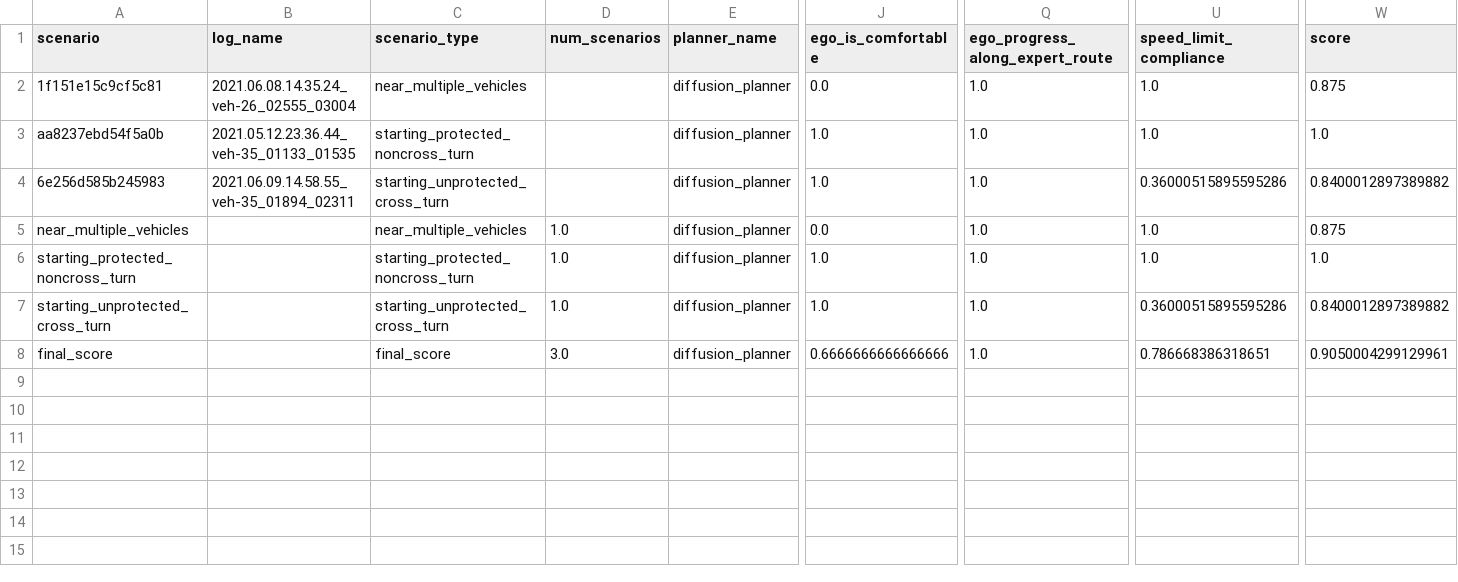
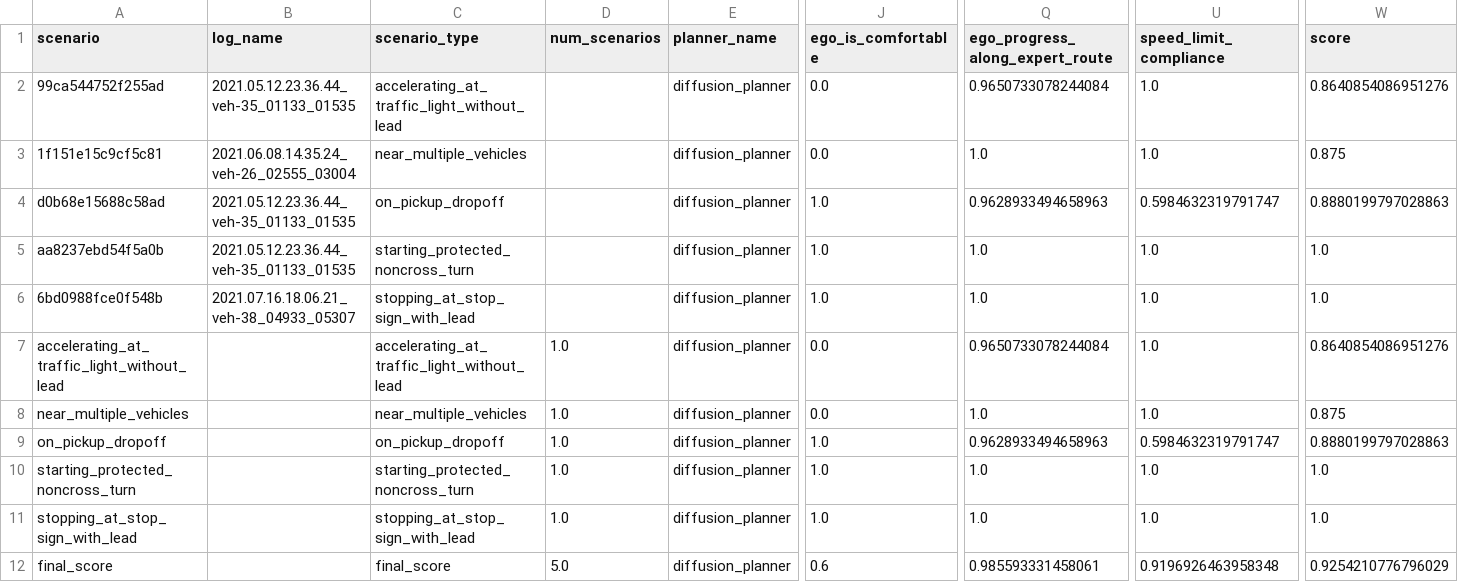
Before and after one commit to ljw826732773-png/diffusion_planner_project, a CSV file: results/mini_eval_aggregated_metrics.csv, drawn as a sheet; only a part is shown, gaps mark what is left out; addresses are those after the commit; rows hold the shown columns only; the diff names each change by its address in the sheet, - before the commit and + after, or states it on an @@ line.

Commit message:
Expand mini evaluation to five scenarios

```diff
--- a/results/mini_eval_aggregated_metrics.csv
+++ b/results/mini_eval_aggregated_metrics.csv
+row 2: 99ca544752f255ad | 2021.05.12.23.36.44_veh-35_01133_01535 | accelerating_at_traffic_light_without_lead |  | diffusion_planner | 0.0 | 0.9650733078244084 | 1.0 | 0.8640854086951276
+row 4: d0b68e15688c58ad | 2021.05.12.23.36.44_veh-35_01133_01535 | on_pickup_dropoff |  | diffusion_planner | 1.0 | 0.9628933494658963 | 0.5984632319791747 | 0.8880199797028863
-A6 (scenario): 6e256d585b245983
+A6 (scenario): 6bd0988fce0f548b
-B6 (log_name): 2021.06.09.14.58.55_veh-35_01894_02311
+B6 (log_name): 2021.07.16.18.06.21_veh-38_04933_05307
-C6 (scenario_type): starting_unprotected_cross_turn
+C6 (scenario_type): stopping_at_stop_sign_with_lead
-U6 (speed_limit_compliance): 0.36000515895595286
+U6 (speed_limit_compliance): 1.0
-W6 (score): 0.8400012897389882
+W6 (score): 1.0
+row 7: accelerating_at_traffic_light_without_lead |  | accelerating_at_traffic_light_without_lead | 1.0 | diffusion_planner | 0.0 | 0.9650733078244084 | 1.0 | 0.8640854086951276
+row 9: on_pickup_dropoff |  | on_pickup_dropoff | 1.0 | diffusion_planner | 1.0 | 0.9628933494658963 | 0.5984632319791747 | 0.8880199797028863
-A11 (scenario): starting_unprotected_cross_turn
+A11 (scenario): stopping_at_stop_sign_with_lead
-C11 (scenario_type): starting_unprotected_cross_turn
+C11 (scenario_type): stopping_at_stop_sign_with_lead
-U11 (speed_limit_compliance): 0.36000515895595286
+U11 (speed_limit_compliance): 1.0
-W11 (score): 0.8400012897389882
+W11 (score): 1.0
-D12 (num_scenarios): 3.0
+D12 (num_scenarios): 5.0
-J12 (ego_is_comfortable): 0.6666666666666666
+J12 (ego_is_comfortable): 0.6
-Q12 (ego_progress_along_expert_route): 1.0
+Q12 (ego_progress_along_expert_route): 0.985593331458061
-U12 (speed_limit_compliance): 0.786668386318651
+U12 (speed_limit_compliance): 0.9196926463958348
-W12 (score): 0.9050004299129961
+W12 (score): 0.9254210776796029
```
Also changed, not shown: results/mini_eval_runner_report.csv, 7 other files.
